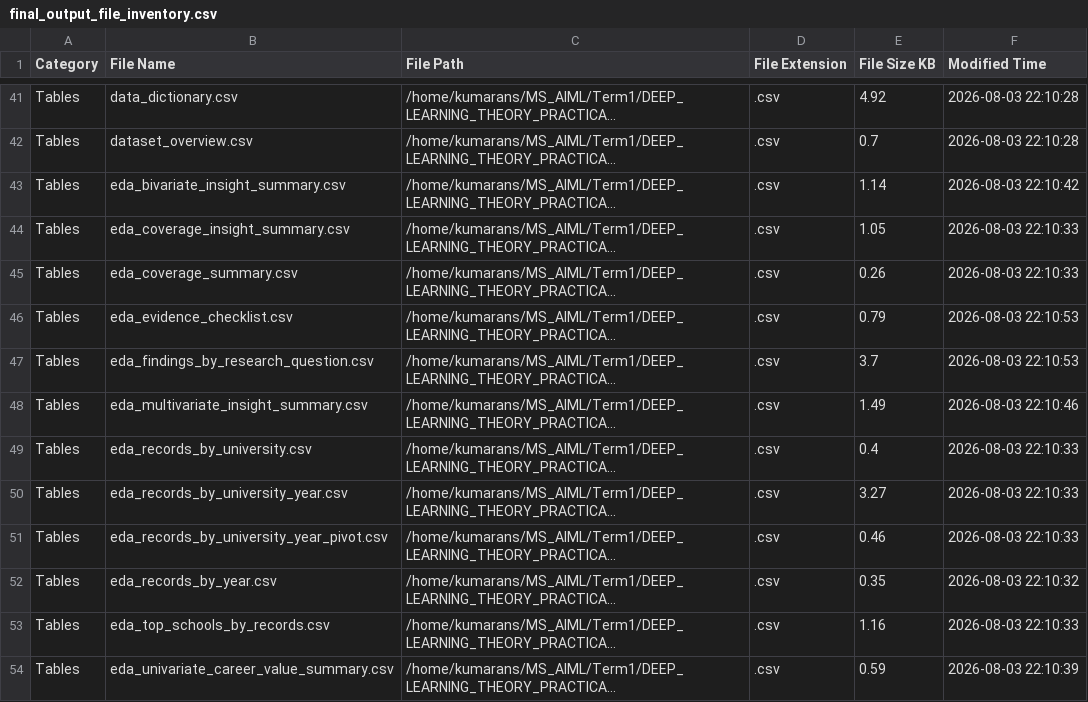
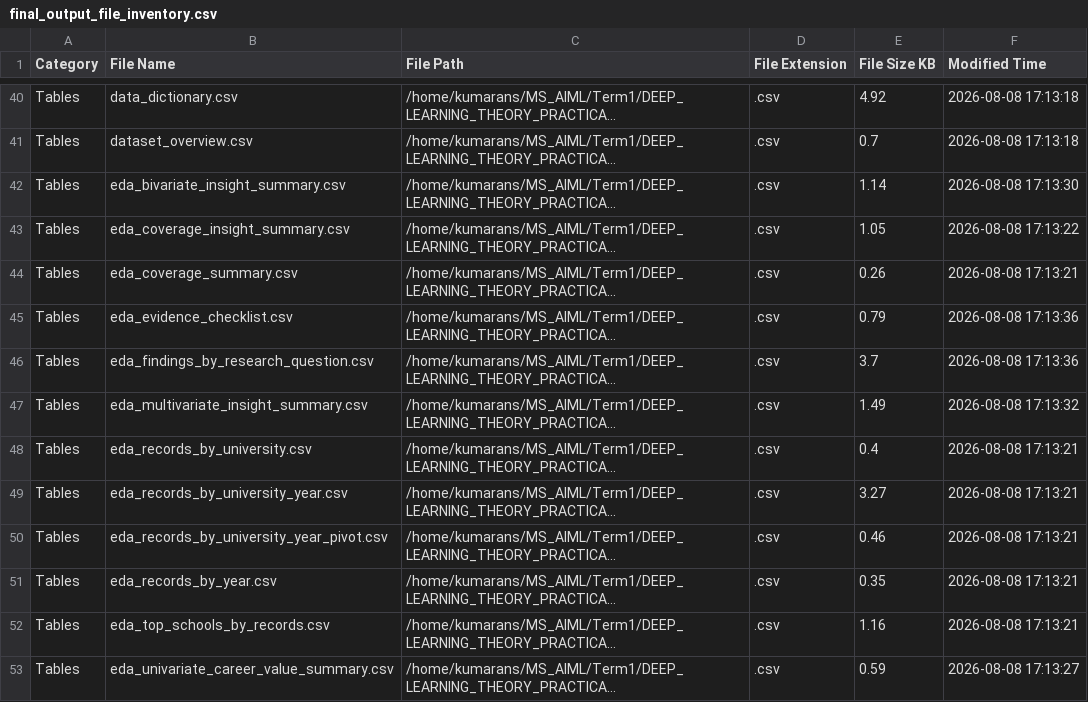
Before and after one commit to sundaramkumaran/QM640_GES_Capstone, a CSV file: outputs/tables/final_output_file_inventory.csv, drawn as a sheet; only a part is shown, gaps mark what is left out; long unchanged cells end in …; addresses are those after the commit; the diff covers the shown part only; the diff names each change by its address in the sheet, - before the commit and + after, or states it on an @@ line.

```diff
--- a/outputs/tables/final_output_file_inventory.csv
+++ b/outputs/tables/final_output_file_inventory.csv
-F40:F41 (Modified Time): 2026-08-03 22:10:28
+F40:F41 (Modified Time): 2026-08-08 17:13:18
-F42 (Modified Time): 2026-08-03 22:10:42
+F42 (Modified Time): 2026-08-08 17:13:30
-F43 (Modified Time): 2026-08-03 22:10:33
+F43 (Modified Time): 2026-08-08 17:13:22
-F44 (Modified Time): 2026-08-03 22:10:33
+F44 (Modified Time): 2026-08-08 17:13:21
-F45:F46 (Modified Time): 2026-08-03 22:10:53
+F45:F46 (Modified Time): 2026-08-08 17:13:36
-F47 (Modified Time): 2026-08-03 22:10:46
+F47 (Modified Time): 2026-08-08 17:13:32
-F48:F50 (Modified Time): 2026-08-03 22:10:33
+F48:F50 (Modified Time): 2026-08-08 17:13:21
-F51 (Modified Time): 2026-08-03 22:10:32
+F51 (Modified Time): 2026-08-08 17:13:21
-F52 (Modified Time): 2026-08-03 22:10:33
+F52 (Modified Time): 2026-08-08 17:13:21
-F53 (Modified Time): 2026-08-03 22:10:39
+F53 (Modified Time): 2026-08-08 17:13:27
```
Also changed, not shown: 1 removed row and 115 edited cells elsewhere in this file, outputs/tables/clustering_k_selection_summary.csv, outputs/tables/final_export_summary.csv, 10 other files.
